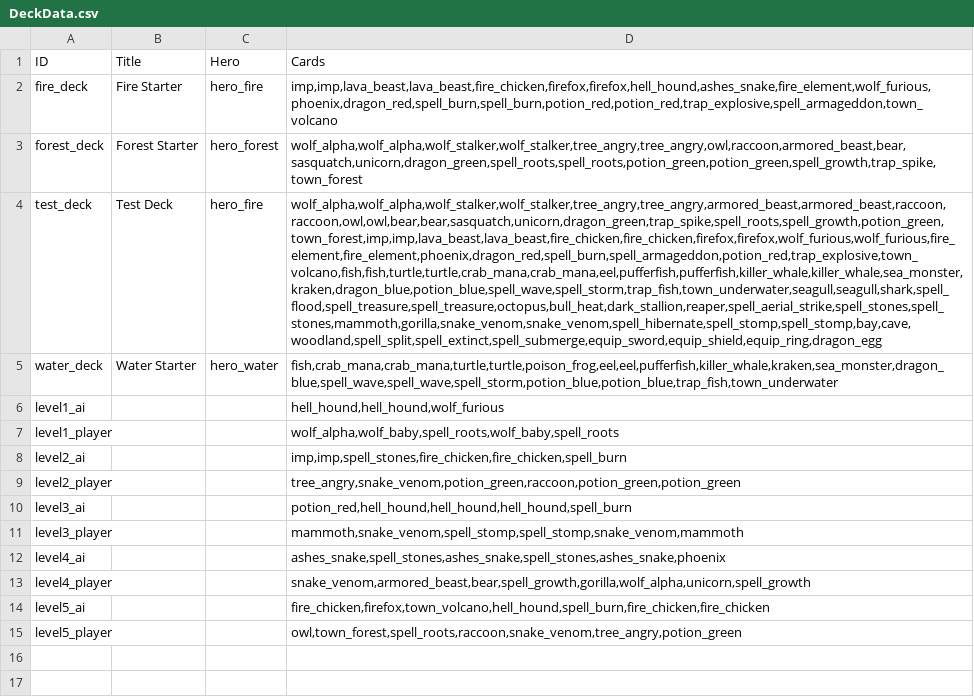
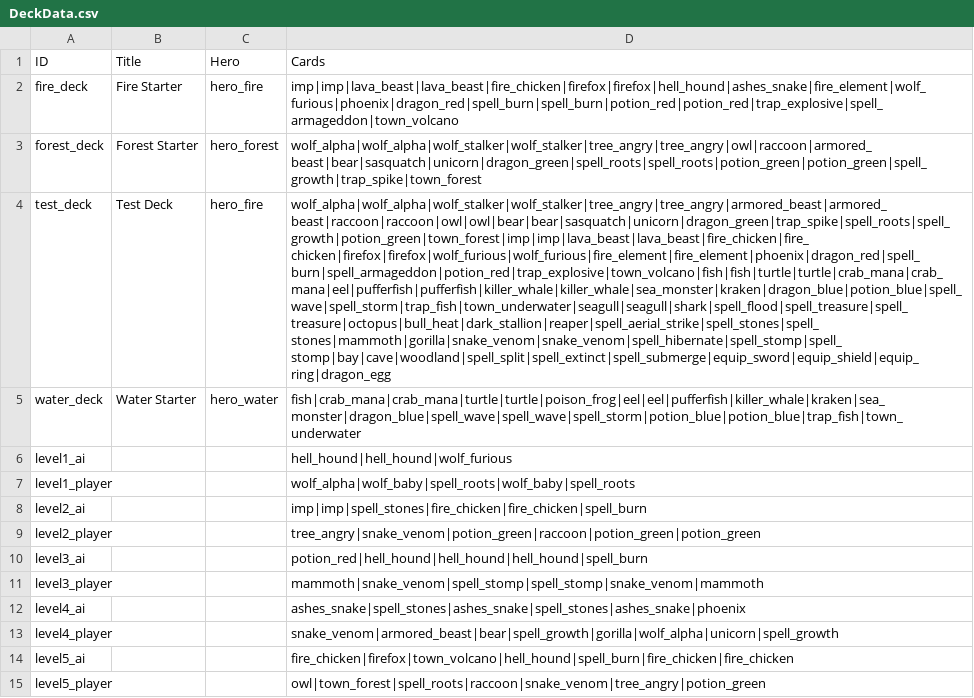
Before and after one commit to mafty-s/hex256, a CSV file: unity_client/Assets/Export/DeckData.csv, drawn as a sheet; the diff names each change by its address in the sheet, - before the commit and + after, or states it on an @@ line.

```diff
--- a/unity_client/Assets/Export/DeckData.csv
+++ b/unity_client/Assets/Export/DeckData.csv
-D2 (Cards): imp,imp,lava_beast,lava_beast,fire_chicken,firefox,firefox,hell_hound,ashes_snake,fire_element,wolf_furious,phoenix,dragon_red,spell_burn,spell_burn,potion_red,potion_red,trap_explosive,spell_armageddon,town_volcano
+D2 (Cards): imp|imp|lava_beast|lava_beast|fire_chicken|firefox|firefox|hell_hound|ashes_snake|fire_element|wolf_furious|phoenix|dragon_red|spell_burn|spell_burn|potion_red|potion_red|trap_explosive|spell_armageddon|town_volcano
-D3 (Cards): wolf_alpha,wolf_alpha,wolf_stalker,wolf_stalker,tree_angry,tree_angry,owl,raccoon,armored_beast,bear,sasquatch,unicorn,dragon_green,spell_roots,spell_roots,potion_green,potion_green,spell_growth,trap_spike,town_forest
+D3 (Cards): wolf_alpha|wolf_alpha|wolf_stalker|wolf_stalker|tree_angry|tree_angry|owl|raccoon|armored_beast|bear|sasquatch|unicorn|dragon_green|spell_roots|spell_roots|potion_green|potion_green|spell_growth|trap_spike|town_forest
-D4 (Cards): wolf_alpha,wolf_alpha,wolf_stalker,wolf_stalker,tree_angry,tree_angry,armored_beast,armored_beast,raccoon,raccoon,owl,owl,bear,bear,sasquatch,unicorn,dragon_green,trap_spike,spell_roots,spell_growth,potion_green,town_forest,imp,imp,lava_beast,lava_beast,fire_chicken,fire_chicken,firefox,firefox,wolf_furious,wolf_furious,fire_element,fire_element,phoenix,dragon_red,spell_burn,spell_armageddon,potion_red,trap_explosive,town_volcano,fish,fish,turtle,turtle,crab_mana,crab_mana,eel,pufferfish,pufferfish,killer_whale,killer_whale,sea_monster,kraken,dragon_blue,potion_blue,spell_wave,spell_storm,trap_fish,town_underwater,seagull,seagull,shark,spell_flood,spell_treasure,spell_treasure,octopus,bull_heat,dark_stallion,reaper,spell_aerial_strike,spell_stones,spell_stones,mammoth,gorilla,snake_venom,snake_venom,spell_hibernate,spell_stomp,spell_stomp,bay,cave,woodland,spell_split,spell_extinct,spell_submerge,equip_sword,equip_shield,equip_ring,dragon_egg
+D4 (Cards): wolf_alpha|wolf_alpha|wolf_stalker|wolf_stalker|tree_angry|tree_angry|armored_beast|armored_beast|raccoon|raccoon|owl|owl|bear|bear|sasquatch|unicorn|dragon_green|trap_spike|spell_roots|spell_growth|potion_green|town_forest|imp|imp|lava_beast|lava_beast|fire_chicken|fire_chicken|firefox|firefox|wolf_furious|wolf_furious|fire_element|fire_element|phoenix|dragon_red|spell_burn|spell_armageddon|potion_red|trap_explosive|town_volcano|fish|fish|turtle|turtle|crab_mana|crab_mana|eel|pufferfish|pufferfish|killer_whale|killer_whale|sea_monster|kraken|dragon_blue|potion_blue|spell_wave|spell_storm|trap_fish|town_underwater|seagull|seagull|shark|spell_flood|spell_treasure|spell_treasure|octopus|bull_heat|dark_stallion|reaper|spell_aerial_strike|spell_stones|spell_stones|mammoth|gorilla|snake_venom|snake_venom|spell_hibernate|spell_stomp|spell_stomp|bay|cave|woodland|spell_split|spell_extinct|spell_submerge|equip_sword|equip_shield|equip_ring|dragon_egg
-D5 (Cards): fish,crab_mana,crab_mana,turtle,turtle,poison_frog,eel,eel,pufferfish,killer_whale,kraken,sea_monster,dragon_blue,spell_wave,spell_wave,spell_storm,potion_blue,potion_blue,trap_fish,town_underwater
+D5 (Cards): fish|crab_mana|crab_mana|turtle|turtle|poison_frog|eel|eel|pufferfish|killer_whale|kraken|sea_monster|dragon_blue|spell_wave|spell_wave|spell_storm|potion_blue|potion_blue|trap_fish|town_underwater
-D6 (Cards): hell_hound,hell_hound,wolf_furious
+D6 (Cards): hell_hound|hell_hound|wolf_furious
-D7 (Cards): wolf_alpha,wolf_baby,spell_roots,wolf_baby,spell_roots
+D7 (Cards): wolf_alpha|wolf_baby|spell_roots|wolf_baby|spell_roots
-D8 (Cards): imp,imp,spell_stones,fire_chicken,fire_chicken,spell_burn
+D8 (Cards): imp|imp|spell_stones|fire_chicken|fire_chicken|spell_burn
-D9 (Cards): tree_angry,snake_venom,potion_green,raccoon,potion_green,potion_green
+D9 (Cards): tree_angry|snake_venom|potion_green|raccoon|potion_green|potion_green
-D10 (Cards): potion_red,hell_hound,hell_hound,hell_hound,spell_burn
+D10 (Cards): potion_red|hell_hound|hell_hound|hell_hound|spell_burn
-D11 (Cards): mammoth,snake_venom,spell_stomp,spell_stomp,snake_venom,mammoth
+D11 (Cards): mammoth|snake_venom|spell_stomp|spell_stomp|snake_venom|mammoth
-D12 (Cards): ashes_snake,spell_stones,ashes_snake,spell_stones,ashes_snake,phoenix
+D12 (Cards): ashes_snake|spell_stones|ashes_snake|spell_stones|ashes_snake|phoenix
-D13 (Cards): snake_venom,armored_beast,bear,spell_growth,gorilla,wolf_alpha,unicorn,spell_growth
+D13 (Cards): snake_venom|armored_beast|bear|spell_growth|gorilla|wolf_alpha|unicorn|spell_growth
-D14 (Cards): fire_chicken,firefox,town_volcano,hell_hound,spell_burn,fire_chicken,fire_chicken
+D14 (Cards): fire_chicken|firefox|town_volcano|hell_hound|spell_burn|fire_chicken|fire_chicken
-D15 (Cards): owl,town_forest,spell_roots,raccoon,snake_venom,tree_angry,potion_green
+D15 (Cards): owl|town_forest|spell_roots|raccoon|snake_venom|tree_angry|potion_green
```
Also changed, not shown: 1 other file.
